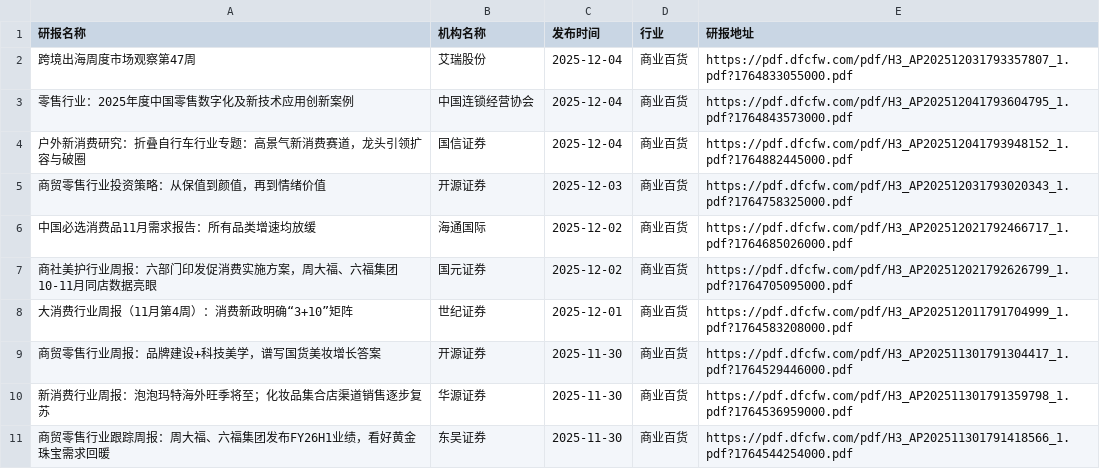
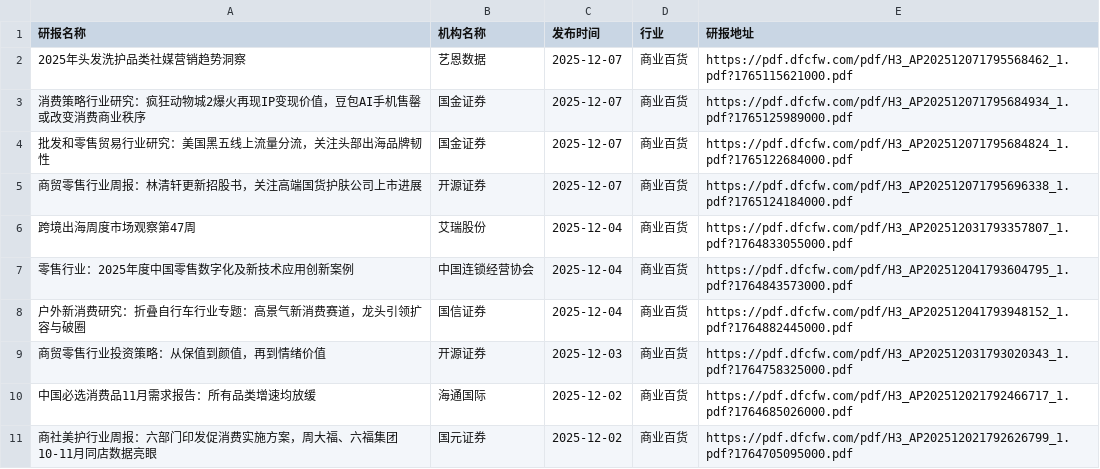
Before and after one commit to manymore13/report, a CSV file: eastmoney/商业百货.csv, drawn as a sheet; only a part is shown; the shorter side is filled out with more unchanged rows; the diff names each change by its address in the sheet, - before the commit and + after, or states it on an @@ line.

```diff
--- a/eastmoney/商业百货.csv
+++ b/eastmoney/商业百货.csv
+row 2: 2025年头发洗护品类社媒营销趋势洞察 | 艺恩数据 | 2025-12-07 | 商业百货 | https://pdf.dfcfw.com/pdf/H3_AP202512071795568462_1.pdf?1765115621000.pdf
+row 3: 消费策略行业研究：疯狂动物城2爆火再现IP变现价值，豆包AI手机售罄或改变消费商业秩序 | 国金证券 | 2025-12-07 | 商业百货 | https://pdf.dfcfw.com/pdf/H3_AP202512071795684934_1.pdf?1765125989000.pdf
+row 4: 批发和零售贸易行业研究：美国黑五线上流量分流，关注头部出海品牌韧性 | 国金证券 | 2025-12-07 | 商业百货 | https://pdf.dfcfw.com/pdf/H3_AP202512071795684824_1.pdf?1765122684000.pdf
+row 5: 商贸零售行业周报：林清轩更新招股书，关注高端国货护肤公司上市进展 | 开源证券 | 2025-12-07 | 商业百货 | https://pdf.dfcfw.com/pdf/H3_AP202512071795696338_1.pdf?1765124184000.pdf
```
Also changed, not shown: eastmoney/农牧饲渔.csv, eastmoney/汽车零部件.csv, 37 other files.
